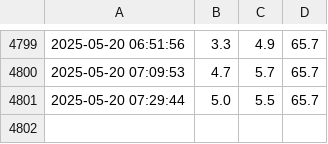
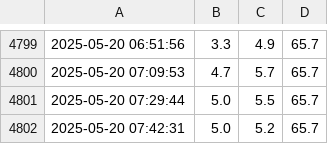
Before and after one commit to YehoanatnEzra/System_Monitor, a CSV file: system_usage.csv, drawn as a sheet; only a part is shown, gaps mark what is left out; the diff names each change by its address in the sheet, - before the commit and + after, or states it on an @@ line.

```diff
--- a/system_usage.csv
+++ b/system_usage.csv
+row 4802: 2025-05-20 07:42:31 | 5.0 | 5.2 | 65.7
```
